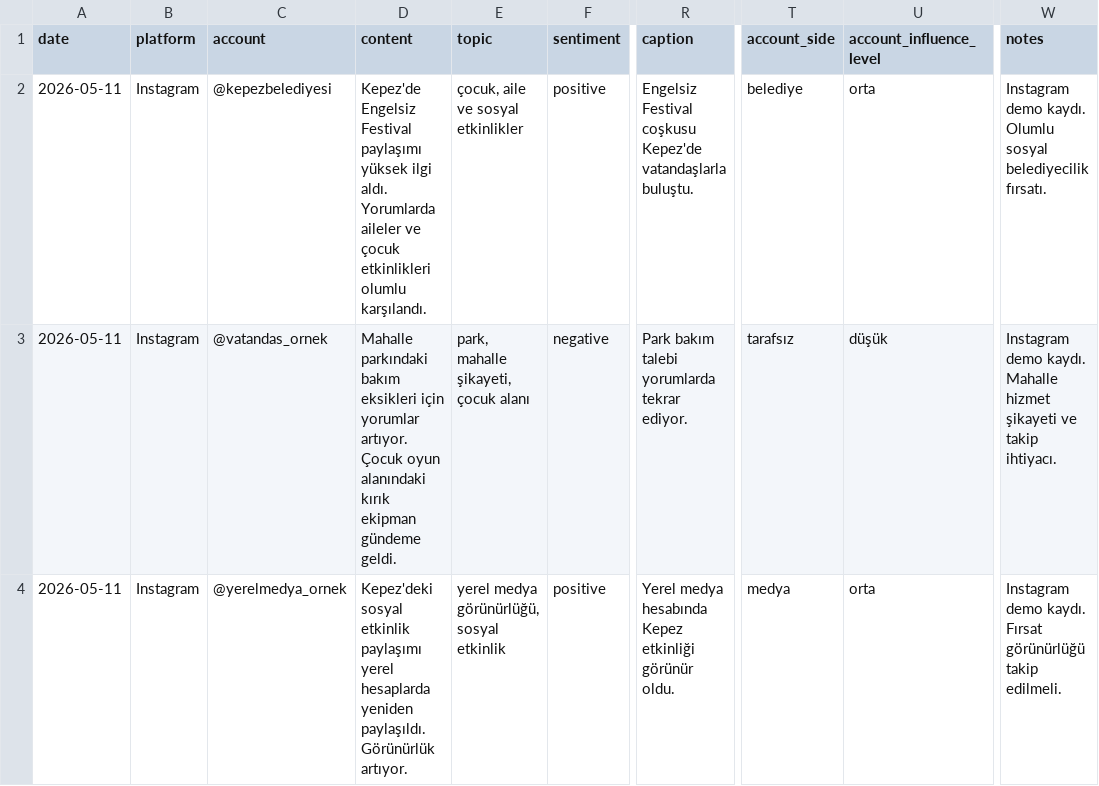
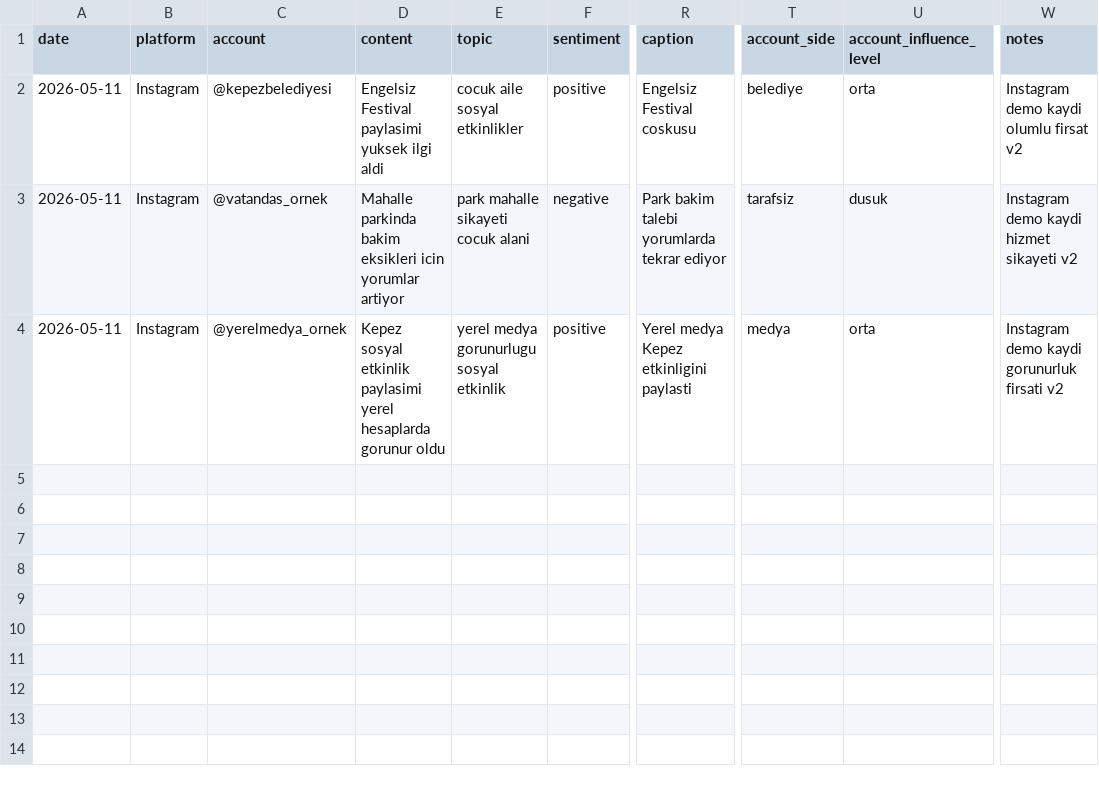
Before and after one commit to korayarhan/dijital-antalya-nabzi, a CSV file: data/auto_social/instagram_social.csv, drawn as a sheet; only a part is shown, gaps mark what is left out; the diff names each change by its address in the sheet, - before the commit and + after, or states it on an @@ line.

Commit message:
Update instagram_social.csv
Instagram demo CSV formatı sadeleştirildi

```diff
--- a/data/auto_social/instagram_social.csv
+++ b/data/auto_social/instagram_social.csv
-D2 (content): Kepez'de Engelsiz Festival paylaşımı yüksek ilgi aldı. Yorumlarda aileler ve çocuk etkinlikleri olumlu karşılandı.
+D2 (content): Engelsiz Festival paylasimi yuksek ilgi aldi
-E2 (topic): çocuk, aile ve sosyal etkinlikler
+E2 (topic): cocuk aile sosyal etkinlikler
-R2 (caption): Engelsiz Festival coşkusu Kepez'de vatandaşlarla buluştu.
+R2 (caption): Engelsiz Festival coskusu
-W2 (notes): Instagram demo kaydı. Olumlu sosyal belediyecilik fırsatı.
+W2 (notes): Instagram demo kaydi olumlu firsat v2
-D3 (content): Mahalle parkındaki bakım eksikleri için yorumlar artıyor. Çocuk oyun alanındaki kırık ekipman gündeme geldi.
+D3 (content): Mahalle parkinda bakim eksikleri icin yorumlar artiyor
-E3 (topic): park, mahalle şikayeti, çocuk alanı
+E3 (topic): park mahalle sikayeti cocuk alani
-R3 (caption): Park bakım talebi yorumlarda tekrar ediyor.
+R3 (caption): Park bakim talebi yorumlarda tekrar ediyor
-T3 (account_side): tarafsız
+T3 (account_side): tarafsiz
-U3 (account_influence_level): düşük
+U3 (account_influence_level): dusuk
-W3 (notes): Instagram demo kaydı. Mahalle hizmet şikayeti ve takip ihtiyacı.
+W3 (notes): Instagram demo kaydi hizmet sikayeti v2
-D4 (content): Kepez'deki sosyal etkinlik paylaşımı yerel hesaplarda yeniden paylaşıldı. Görünürlük artıyor.
+D4 (content): Kepez sosyal etkinlik paylasimi yerel hesaplarda gorunur oldu
-E4 (topic): yerel medya görünürlüğü, sosyal etkinlik
+E4 (topic): yerel medya gorunurlugu sosyal etkinlik
-R4 (caption): Yerel medya hesabında Kepez etkinliği görünür oldu.
+R4 (caption): Yerel medya Kepez etkinligini paylasti
-W4 (notes): Instagram demo kaydı. Fırsat görünürlüğü takip edilmeli.
+W4 (notes): Instagram demo kaydi gorunurluk firsati v2
```
